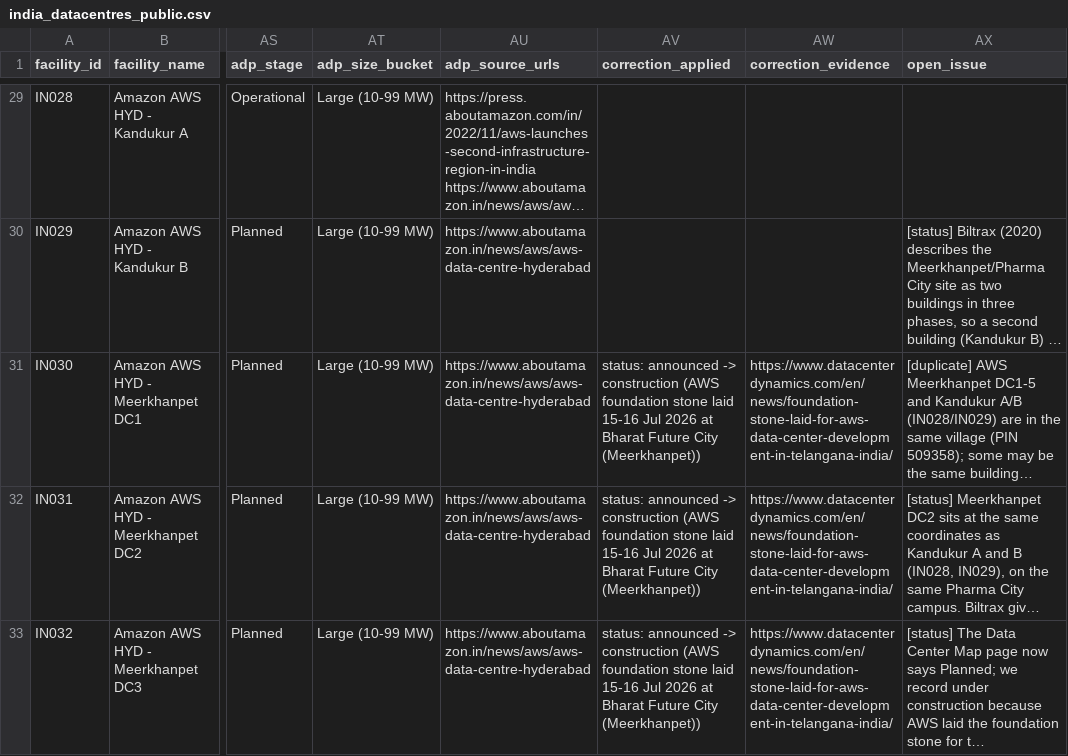
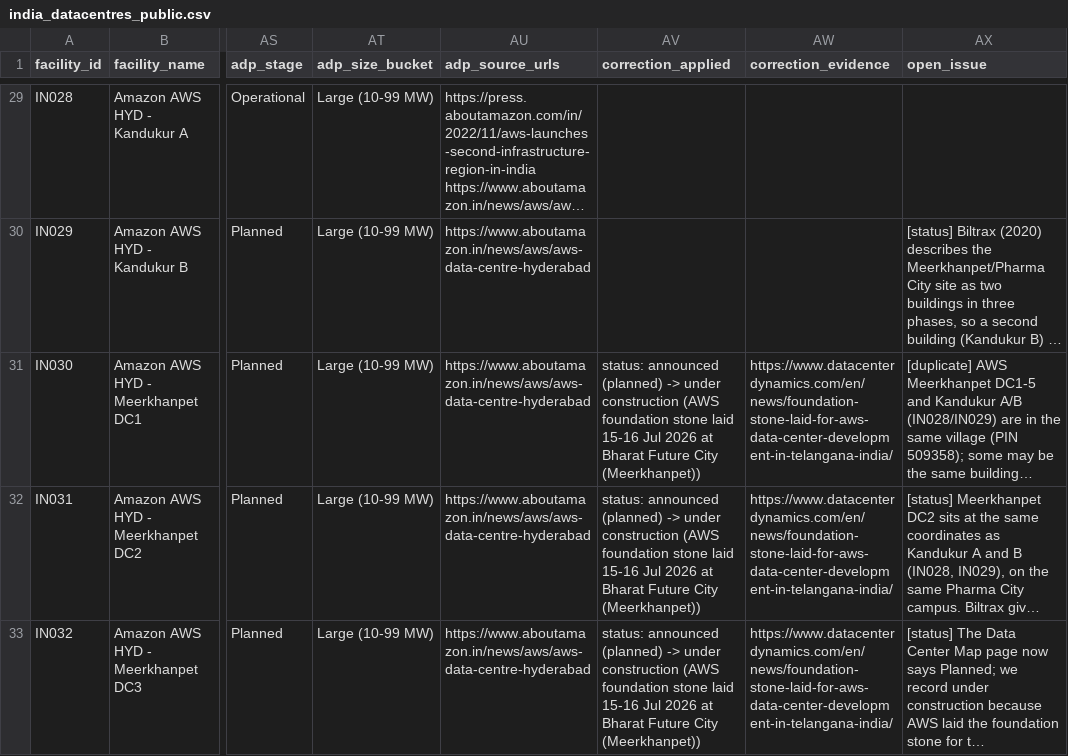
Before and after one commit to pdez90/india-datacentre-ej, a CSV file: data/india_datacentres_public.csv, drawn as a sheet; only a part is shown, gaps mark what is left out; long unchanged cells end in …; the diff covers the shown part only; the diff names each change by its address in the sheet, - before the commit and + after, or states it on an @@ line.

Commit message:
Public table: status labels in corrections match the status column

```diff
--- a/data/india_datacentres_public.csv
+++ b/data/india_datacentres_public.csv
-AV31:AV33 (correction_applied): status: announced -> construction (AWS…
+AV31:AV33 (correction_applied): status: announced (planned) -> under construction (AWS…
```
Also changed, not shown: 33 edited cells elsewhere in this file, 1 other file.
